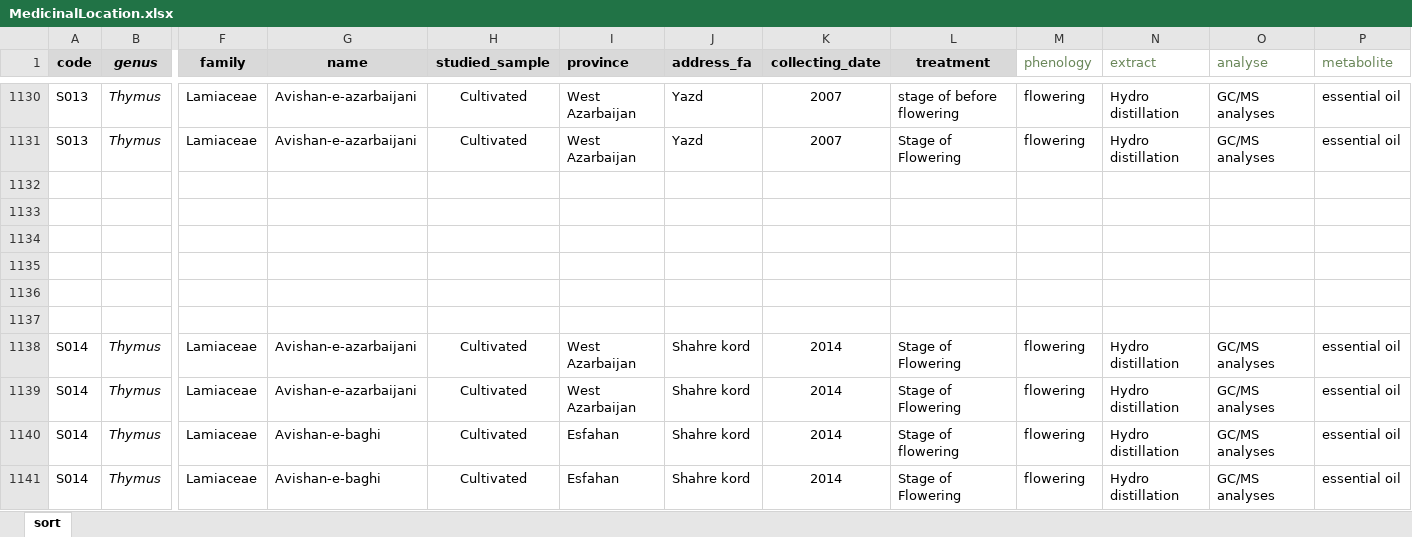
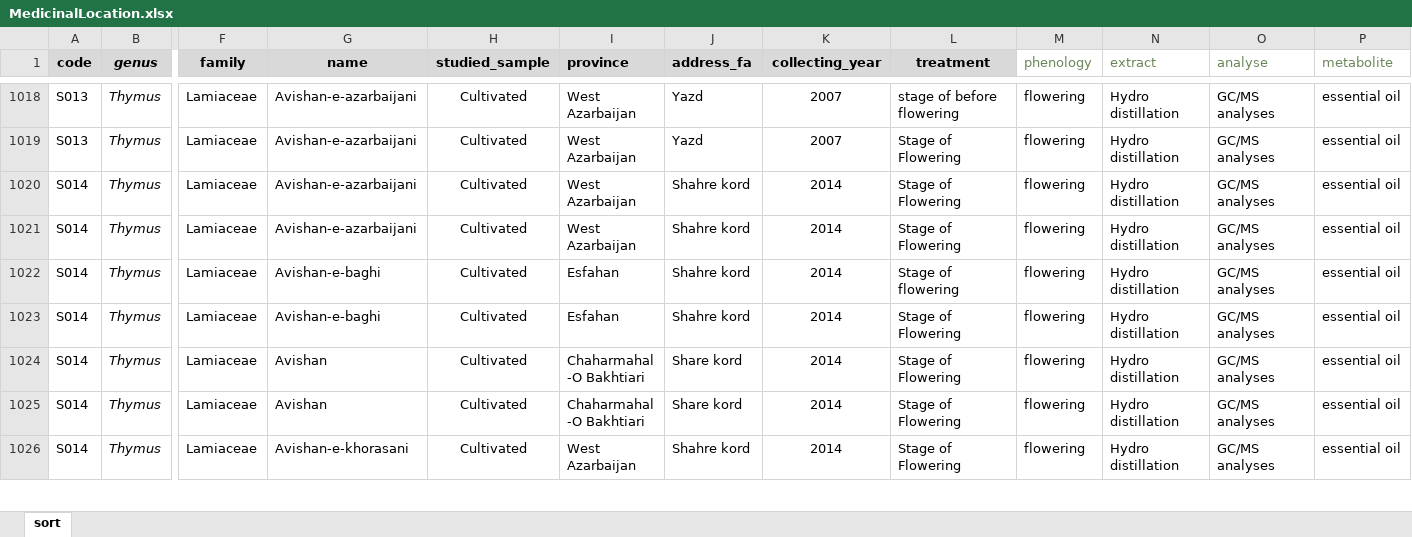
Before and after one commit to ma-karimi/maratee-v2, an Excel workbook: public/excels/MedicinalLocation.xlsx, sheet sort, drawn as a sheet; only a part is shown, gaps mark what is left out; the shorter side is filled out with more unchanged rows; values as stored, in another font and other column widths than the file's, no borders; rows hold the shown columns only; the diff covers the shown part only; the diff names each change by its address in the sheet, - before the commit and + after, or states it on an @@ line.

```diff
--- a/public/excels/MedicinalLocation.xlsx (sheet sort)
+++ b/public/excels/MedicinalLocation.xlsx (sheet sort)
-K1: collecting_date
+K1: collecting_year
-row 1132: (empty)
-row 1133: (empty)
-row 1134: (empty)
-row 1135: (empty)
-row 1136: (empty)
-row 1137: (empty)
```
Also changed, not shown: 121 removed rows elsewhere in this sheet, 5 other files.
